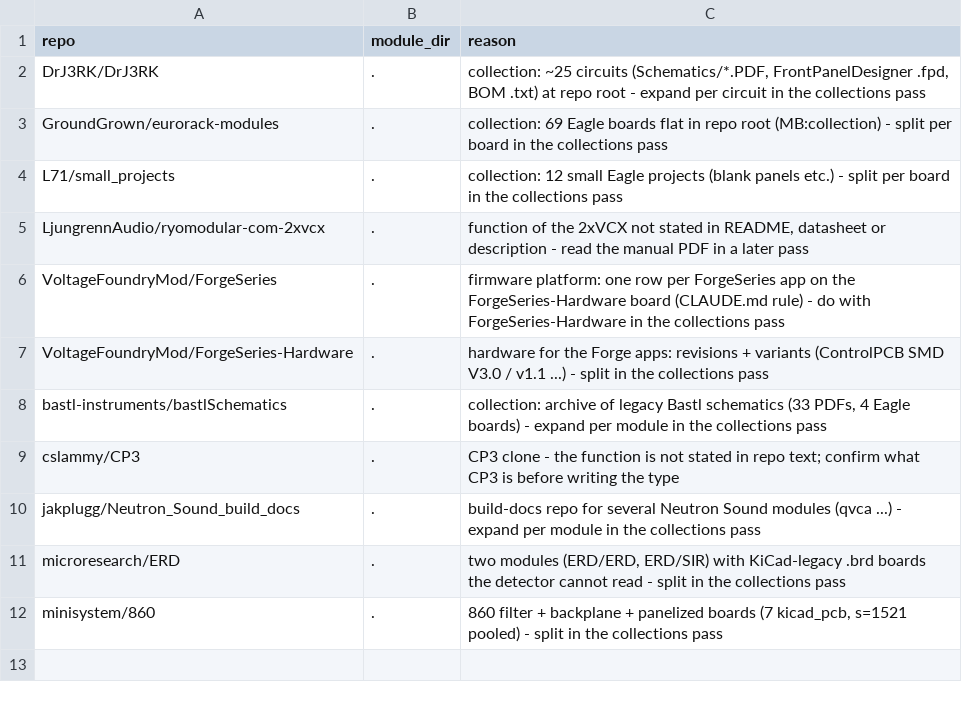
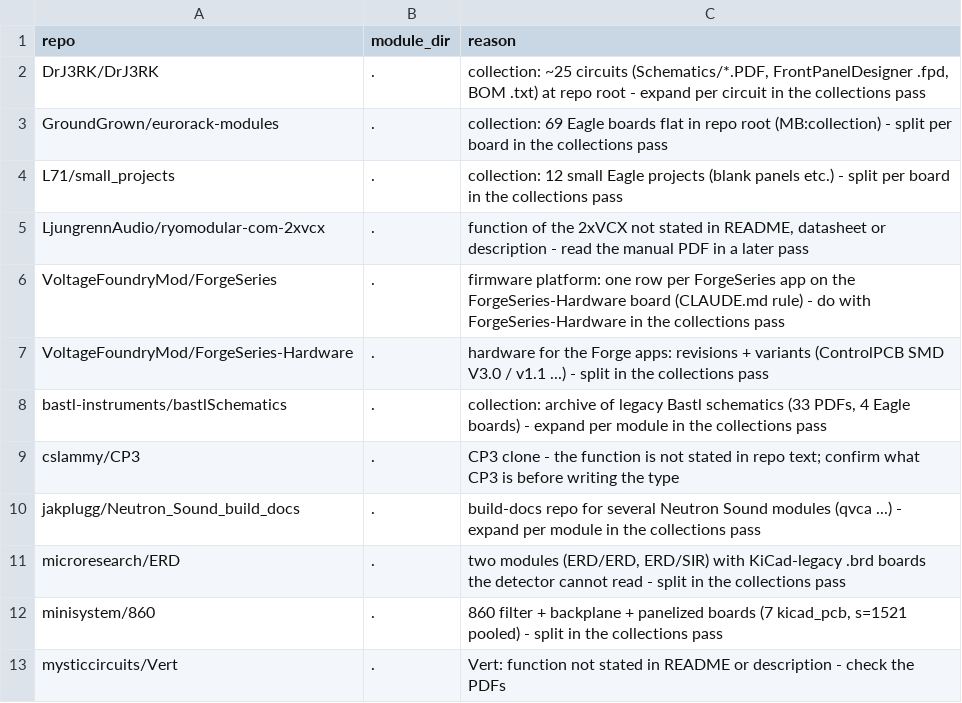
Before and after one commit to daaaaaaaaaniel/my-awesome-eurorack, a TSV file: data/deferred.tsv, drawn as a sheet.

```diff
--- a/data/deferred.tsv
+++ b/data/deferred.tsv
@@ -12 +12,2 @@ microresearch/ERD	.	two modules (ERD/ERD, ERD/SIR) with KiCad-legacy .brd boards
 minisystem/860	.	860 filter + backplane + panelized boards (7 kicad_pcb, s=1521 pooled) - split in the collections pass
+mysticcircuits/Vert	.	Vert: function not stated in README or description - check the PDFs
```
Also changed, not shown: data/runlist.tsv, eurorack-open-source.csv, 4 other files.
